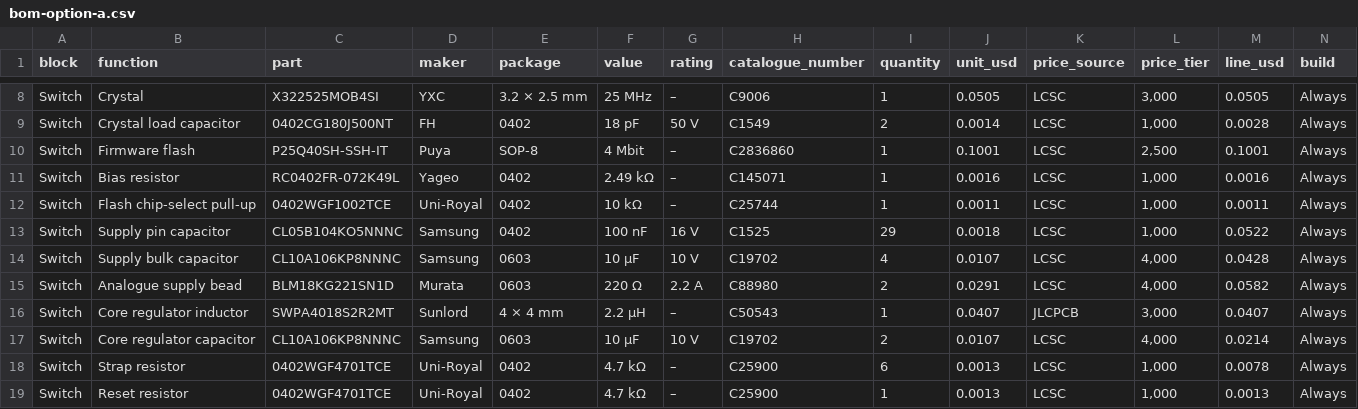
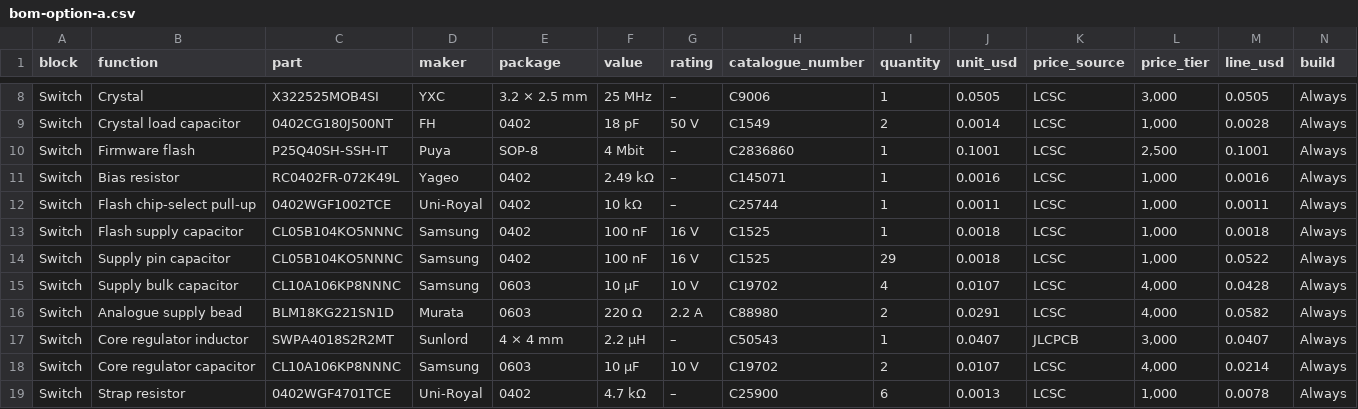
Before and after one commit to mithro/budget-poe-adapter, a CSV file: design/block-diagram-and-bom/bom-option-a.csv, drawn as a sheet; only a part is shown, gaps mark what is left out; the shorter side is filled out with more unchanged rows; the diff names each change by its address in the sheet, - before the commit and + after, or states it on an @@ line.

```diff
--- a/design/block-diagram-and-bom/bom-option-a.csv
+++ b/design/block-diagram-and-bom/bom-option-a.csv
+row 13: Switch | Flash supply capacitor | CL05B104KO5NNNC | Samsung | 0402 | 100 nF | 16 V | C1525 | 1 | 0.0018 | LCSC | 1,000 | 0.0018 | Always
```
Also changed, not shown: design/block-diagram-and-bom/bom-option-b.csv, 2 other files.
